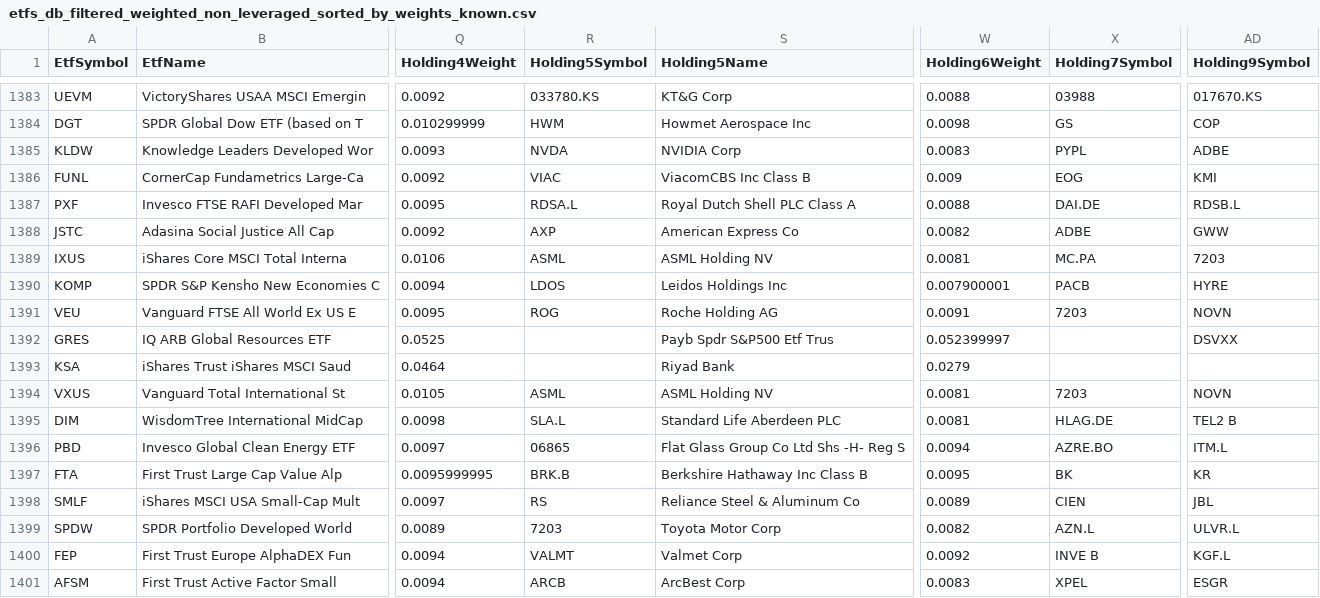
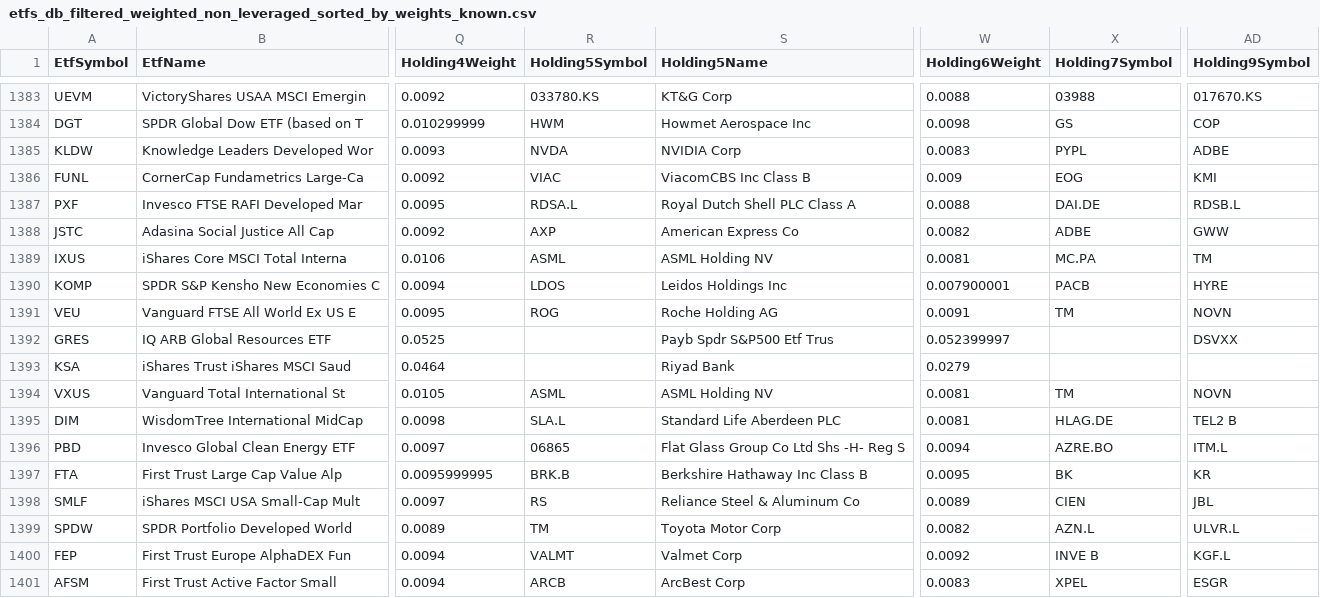
Before and after one commit to asafravid/EtfCorrelationScanner, a CSV file: Results/20210918-192622/etfs_db_filtered_weighted_non_leveraged_sorted_by_weights_known.csv, drawn as a sheet; only a part is shown, gaps mark what is left out; the diff covers the shown part only; the diff names each change by its address in the sheet, - before the commit and + after, or states it on an @@ line.

```diff
--- a/Results/20210918-192622/etfs_db_filtered_weighted_non_leveraged_sorted_by_weights_known.csv
+++ b/Results/20210918-192622/etfs_db_filtered_weighted_non_leveraged_sorted_by_weights_known.csv
-AD1389 (Holding9Symbol): 7203
+AD1389 (Holding9Symbol): TM
-X1391 (Holding7Symbol): 7203
+X1391 (Holding7Symbol): TM
-X1394 (Holding7Symbol): 7203
+X1394 (Holding7Symbol): TM
-R1399 (Holding5Symbol): 7203
+R1399 (Holding5Symbol): TM
```
Also changed, not shown: 48 edited cells elsewhere in this file, Results/20210918-192622/etfs_db_filtered_weighted_sorted_by_sum_weights_known.csv, Results/20210918-192622/etfs_db_most_increased_appearances_entries.csv, 24 other files.
